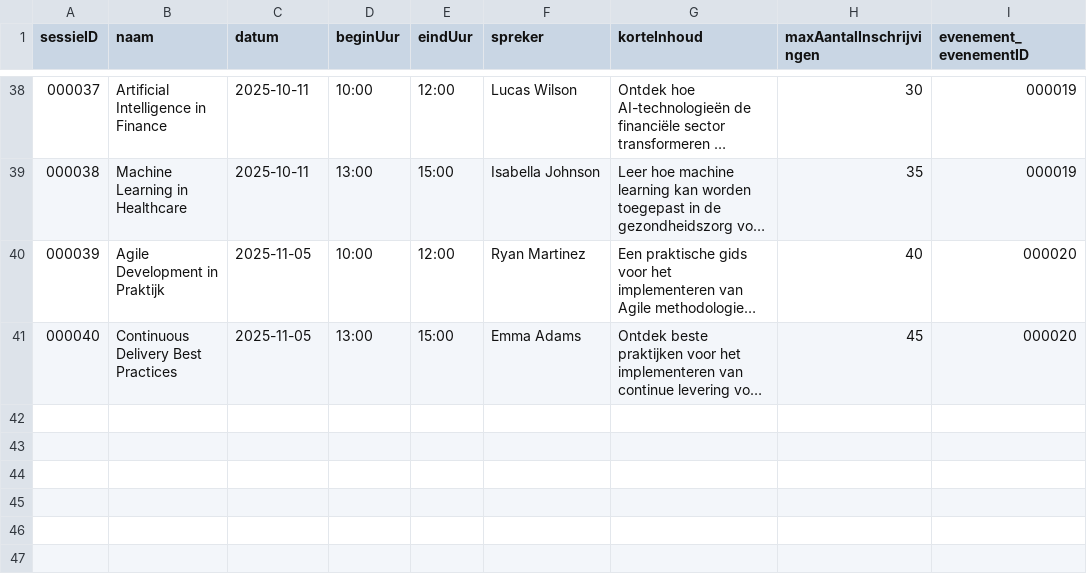
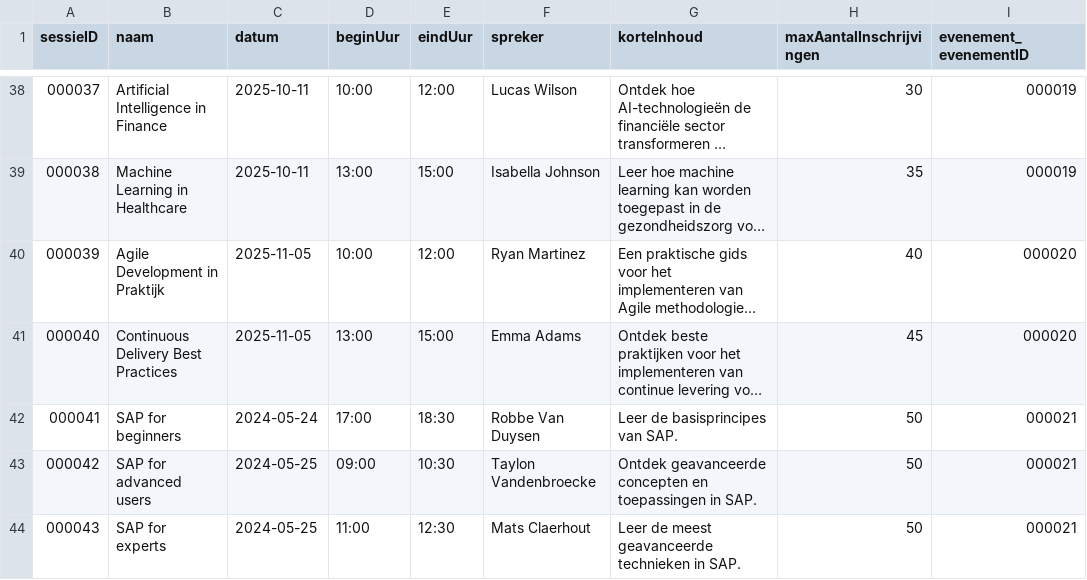
Before and after one commit to flexso-hogent/P2BS_2324_G1, a CSV file: P2_BSP_G1/db/csv/P2_BSP_G1.db-Sessies.csv, drawn as a sheet; only a part is shown, gaps mark what is left out; long unchanged cells end in …; the diff names each change by its address in the sheet, - before the commit and + after, or states it on an @@ line.

Commit message:
feedback pas geven na datum + realistische data toevoegen voor presenattie

```diff
--- a/P2_BSP_G1/db/csv/P2_BSP_G1.db-Sessies.csv
+++ b/P2_BSP_G1/db/csv/P2_BSP_G1.db-Sessies.csv
+row 42: 000041 | SAP for beginners | 2024-05-24 | 17:00 | 18:30 | Robbe Van Duysen | Leer de basisprincipes van SAP. | 50 | 000021
+row 43: 000042 | SAP for advanced users | 2024-05-25 | 09:00 | 10:30 | Taylon Vandenbroecke | Ontdek geavanceerde concepten en toepassingen in SAP. | 50 | 000021
+row 44: 000043 | SAP for experts | 2024-05-25 | 11:00 | 12:30 | Mats Claerhout | Leer de meest geavanceerde technieken in SAP. | 50 | 000021
```
Also changed, not shown: P2_BSP_G1/db/csv/P2_BSP_G1.db-Evenementen.csv, 6 other files.
